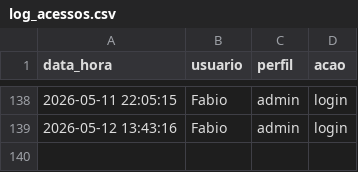
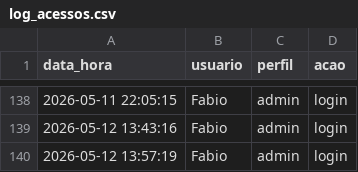
Before and after one commit to fabioser-ai/dragagem-app, a CSV file: data/log_acessos.csv, drawn as a sheet; only a part is shown, gaps mark what is left out.

Commit message:
Update data/log_acessos.csv

```diff
--- a/data/log_acessos.csv
+++ b/data/log_acessos.csv
@@ -139 +139,2 @@ data_hora,usuario,perfil,acao
 2026-05-12 13:43:16,Fabio,admin,login
+2026-05-12 13:57:19,Fabio,admin,login
```
